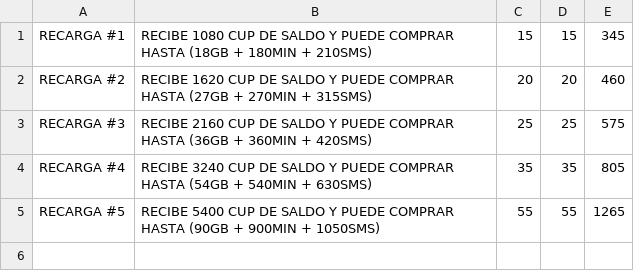
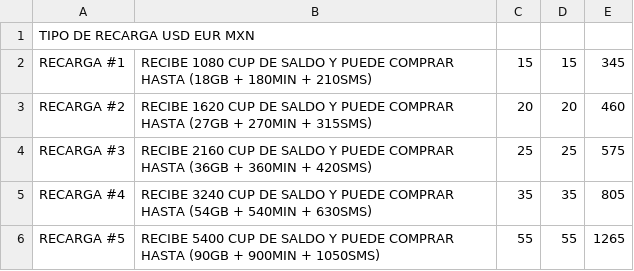
Before and after one commit to TusEnviosLatinos/tusenvios-data, a CSV file: recargas.csv, drawn as a sheet.

Commit message:
Update recargas.csv

```diff
--- a/recargas.csv
+++ b/recargas.csv
@@ -1 +1,2 @@
+TIPO DE RECARGA                                                                      USD  EUR  MXN
 RECARGA #1; RECIBE 1080 CUP DE SALDO Y PUEDE COMPRAR HASTA (18GB + 180MIN + 210SMS);  15; 15; 345
```
